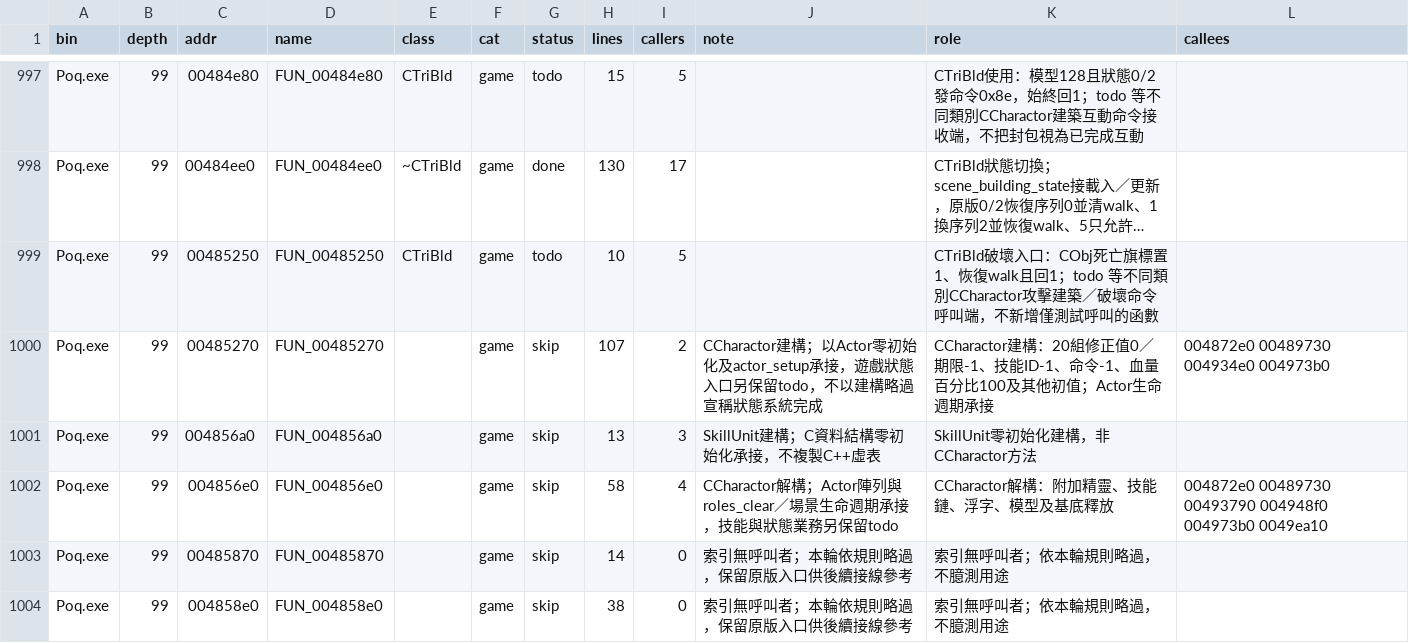
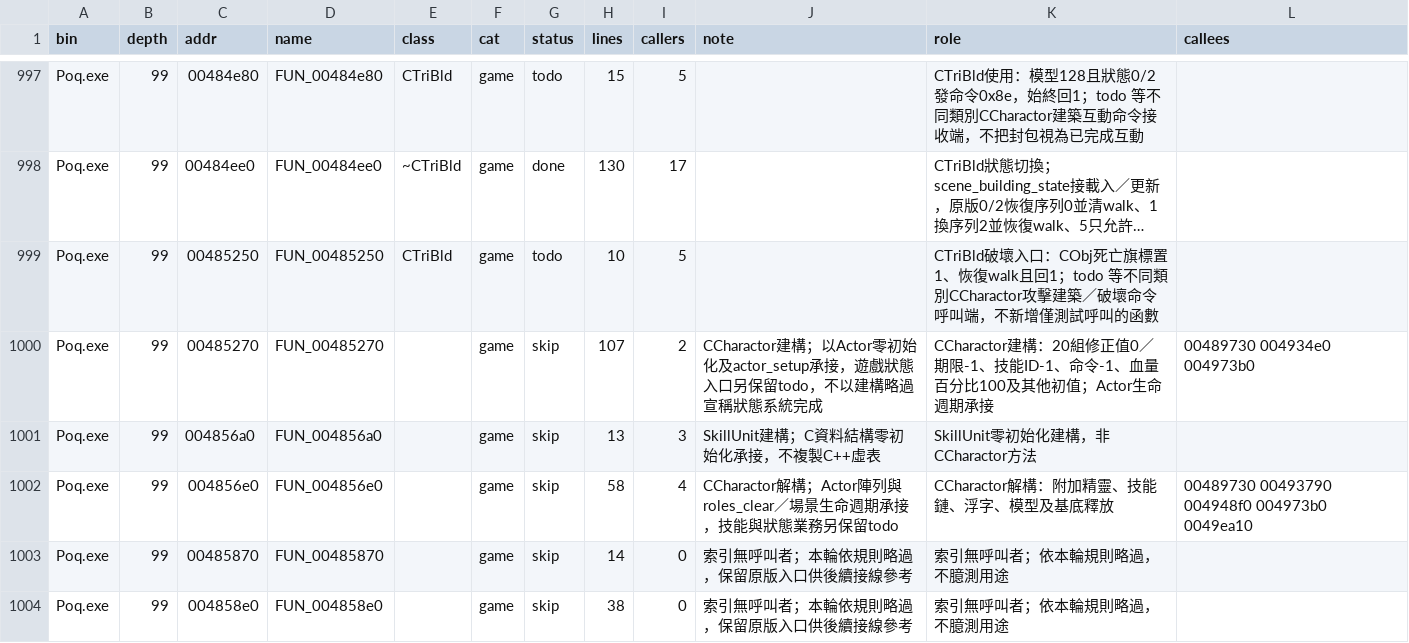
Before and after one commit to chanwunkong/SideTest, a TSV file: QinPort/FUNCS.tsv, drawn as a sheet; only a part is shown, gaps mark what is left out; long unchanged cells end in …; the diff covers the shown part only; the diff names each change by its address in the sheet, - before the commit and + after, or states it on an @@ line.

```diff
--- a/QinPort/FUNCS.tsv
+++ b/QinPort/FUNCS.tsv
-L1000 (callees): 004872e0 00489730 004934e0 004973b0
+L1000 (callees): 00489730 004934e0 004973b0
-L1002 (callees): 004872e0 00489730 00493790…
+L1002 (callees): 00489730 00493790…
```
Also changed, not shown: 19 edited cells elsewhere in this file, QinPort/tools/fields.tsv, QinPort/tools/roles.tsv, 5 other files.
